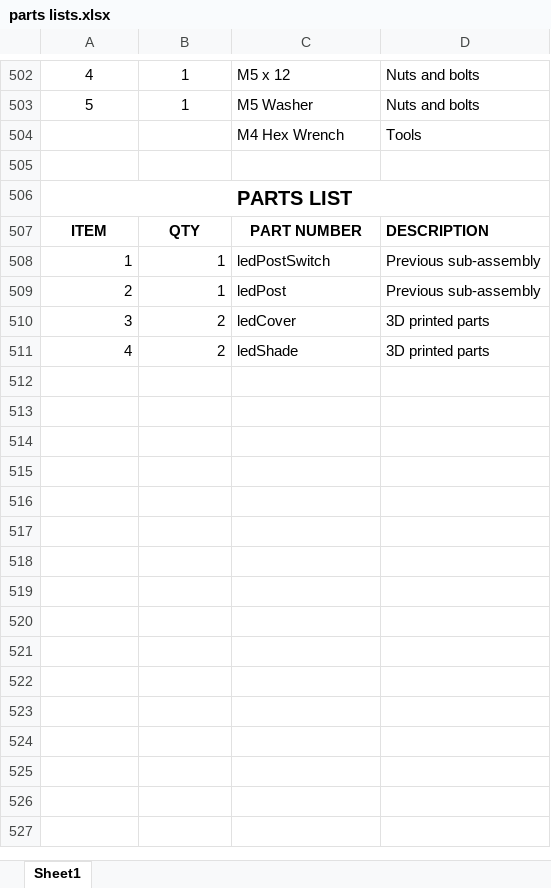
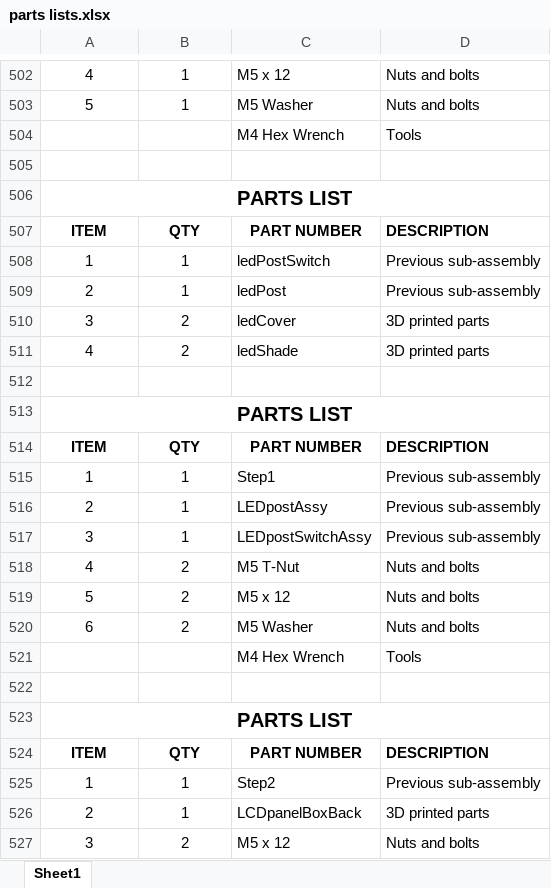
Before and after one commit to wdzajicek/3dkcc, an Excel workbook: parts lists.xlsx, sheet Sheet1, drawn as a sheet; only a part is shown, gaps mark what is left out; values as stored, in another font and other column widths than the file's, no borders; the diff covers the shown part only; the diff names each change by its address in the sheet, - before the commit and + after, or states it on an @@ line.

```diff
--- a/parts lists.xlsx (sheet Sheet1)
+++ b/parts lists.xlsx (sheet Sheet1)
-A508:B511 alignment: right
+A508:B511 alignment: center
+row 512: (empty)
+row 513: PARTS LIST
+row 514: ITEM | QTY | PART NUMBER | DESCRIPTION
+row 515: 1 | 1 | Step1 | Previous sub-assembly
+row 516: 2 | 1 | LEDpostAssy | Previous sub-assembly
+row 517: 3 | 1 | LEDpostSwitchAssy | Previous sub-assembly
+row 518: 4 | 2 | M5 T-Nut | Nuts and bolts
+row 519: 5 | 2 | M5 x 12 | Nuts and bolts
+row 520: 6 | 2 | M5 Washer | Nuts and bolts
+row 521:  |  | M4 Hex Wrench | Tools
+row 522: (empty)
+row 523: PARTS LIST
+row 524: ITEM | QTY | PART NUMBER | DESCRIPTION
+row 525: 1 | 1 | Step2 | Previous sub-assembly
+row 526: 2 | 1 | LCDpanelBoxBack | 3D printed parts
+row 527: 3 | 2 | M5 x 12 | Nuts and bolts
```
Also changed, not shown: 17 added rows elsewhere in this sheet, 3 other files.
